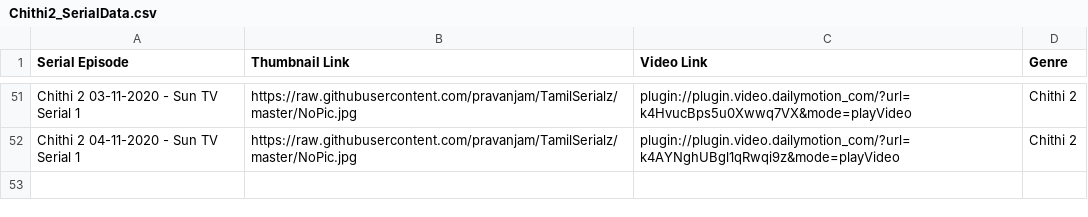
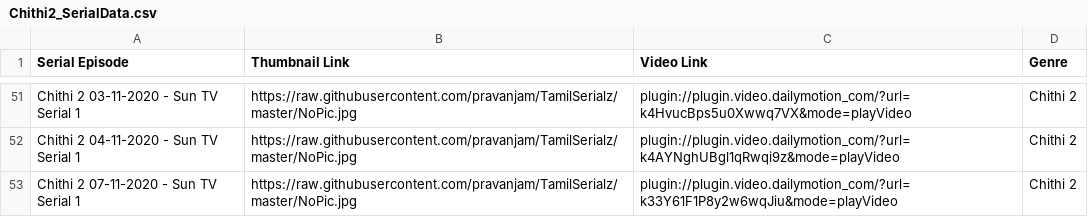
Before and after one commit to pravanjam/TamilSerialz, a CSV file: Chithi2_SerialData.csv, drawn as a sheet; only a part is shown, gaps mark what is left out; the diff names each change by its address in the sheet, - before the commit and + after, or states it on an @@ line.

```diff
--- a/Chithi2_SerialData.csv
+++ b/Chithi2_SerialData.csv
+row 53: Chithi 2 07-11-2020 - Sun TV Serial 1 | https://raw.githubusercontent.com/pravanjam/TamilSerialz/master/NoPic.jpg | plugin://plugin.video.dailymotion_com/?url=k33Y61F1P8y2w6wqJiu&mode=playVideo | Chithi 2
```
Also changed, not shown: BigBoss4_SerialData.csv.
